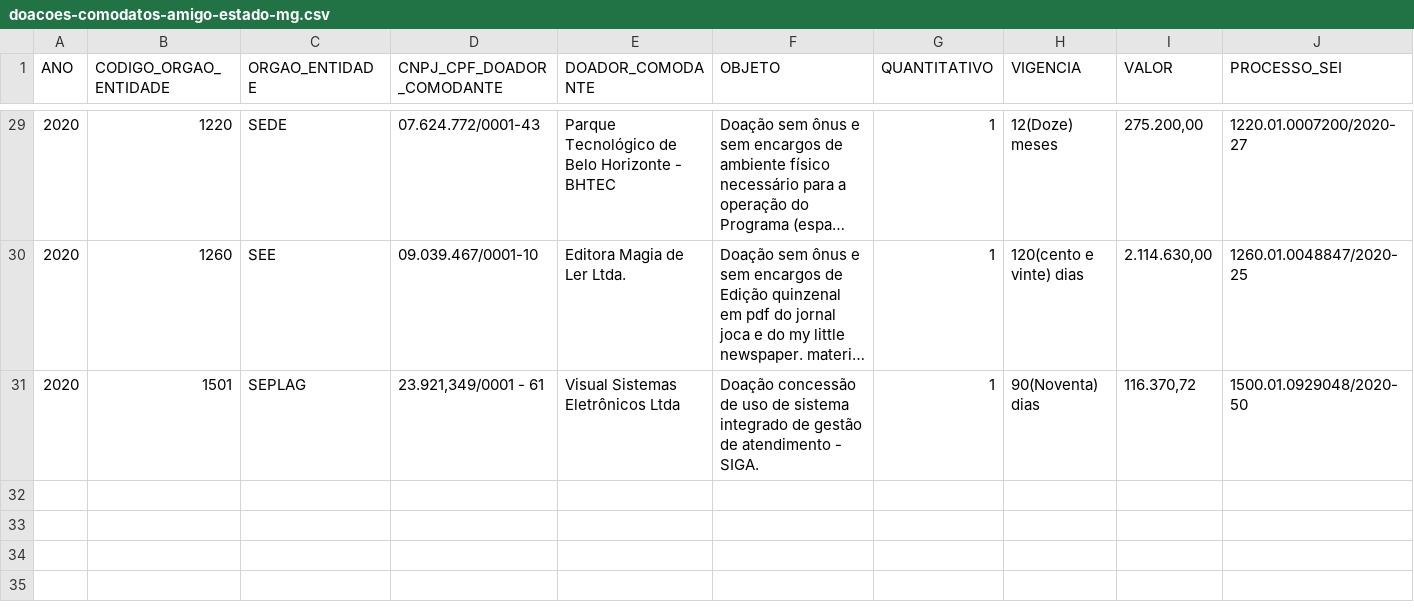
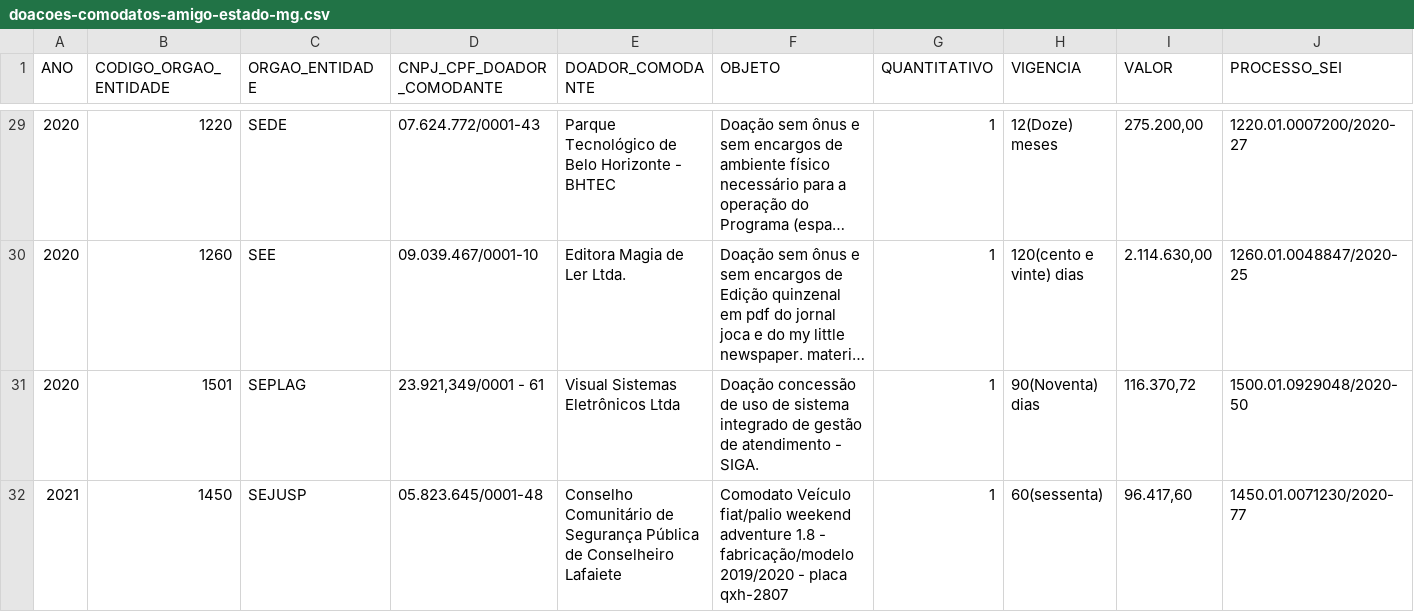
Before and after one commit to dados-mg/doacoes-comodatos-amigo-estado-mg, a CSV file: data/doacoes-comodatos-amigo-estado-mg.csv, drawn as a sheet; only a part is shown, gaps mark what is left out; long unchanged cells end in …; rows hold the shown columns only; the diff names each change by its address in the sheet, - before the commit and + after, or states it on an @@ line.

Commit message:
adiciona nova doação linha 32 para SEJUSP

```diff
--- a/data/doacoes-comodatos-amigo-estado-mg.csv
+++ b/data/doacoes-comodatos-amigo-estado-mg.csv
+row 32: 2021 | 1450 | SEJUSP | 05.823.645/0001-48 | Conselho Comunitário de Segurança Pública de Conselheiro Lafaiete | Comodato Veículo fiat/palio weekend adventure 1.8 - fabricação/modelo 2019/2020 - placa qxh-2807 | 1 | 60(sessenta) | 96.417,60 | 1450.01.0071230/2020-77
```
Also changed, not shown: 3 other files.
